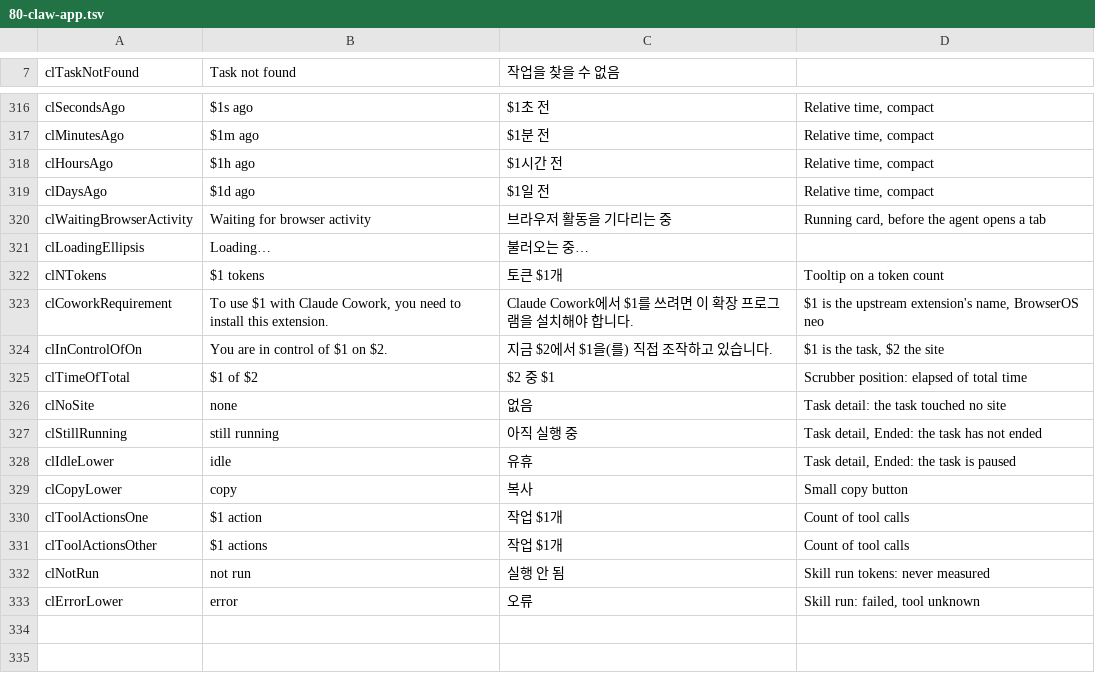
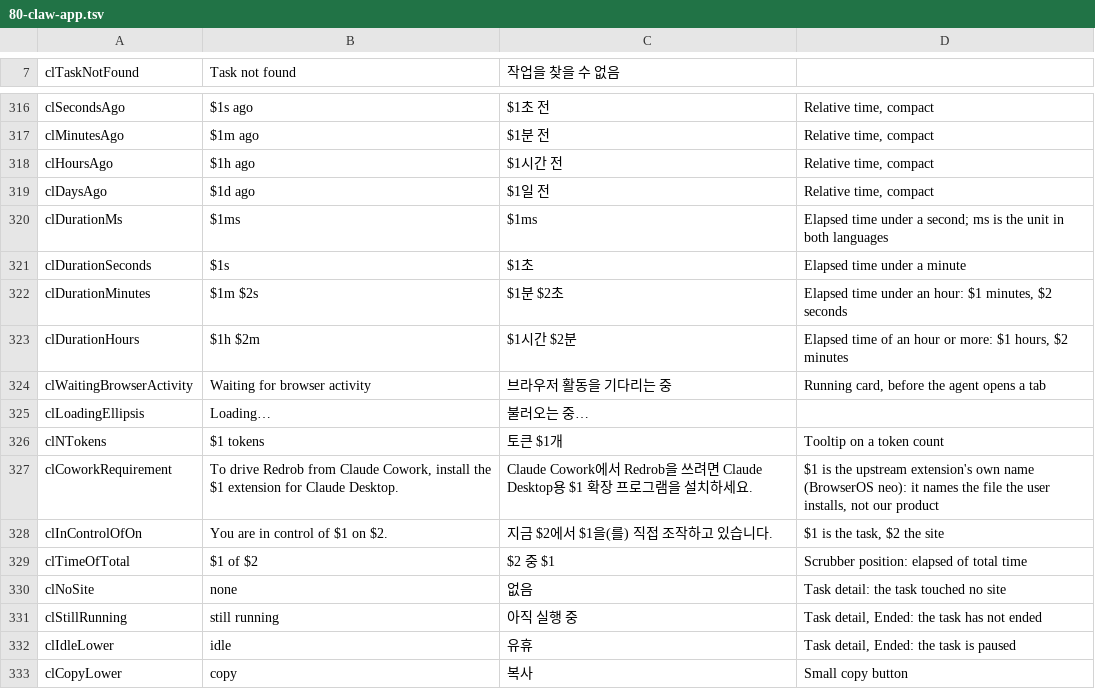
Before and after one commit to redrob-labs/redrob-browser, a TSV file: l10n/extension/80-claw-app.tsv, drawn as a sheet; only a part is shown, gaps mark what is left out; the shorter side is filled out with more unchanged rows.

Commit message:
fix(claw): say Redrob, not the upstream extension, is what Claude drives; Korean duration units
Two things the Korean captures of the redesign showed.

The Claude Desktop card read "to use BrowserOS neo with Claude Cowork", as if the
upstream extension were the product. The extension keeps its own name (it is the
file the user installs, not ours to rename), but the sentence now says what it is:
"To drive Redrob from Claude Cowork, install the BrowserOS neo extension for Claude
Desktop." The last install step likewise ends "Claude can now drive Redrob".

formatDuration built "4m 0s" from literals, so the audit table, task header and
cockpit tiles showed English units beside Korean relative times ("3분 전"). The four
magnitudes are now message-table strings (clDurationMs/Seconds/Minutes/Hours) with
Korean units, and a test pins both the English output and the Korean rows.

```diff
--- a/l10n/extension/80-claw-app.tsv
+++ b/l10n/extension/80-claw-app.tsv
@@ -319,2 +319,6 @@ clHoursAgo	$1h ago	$1시간 전	Relative time, compact
 clDaysAgo	$1d ago	$1일 전	Relative time, compact
+clDurationMs	$1ms	$1ms	Elapsed time under a second; ms is the unit in both languages
+clDurationSeconds	$1s	$1초	Elapsed time under a minute
+clDurationMinutes	$1m $2s	$1분 $2초	Elapsed time under an hour: $1 minutes, $2 seconds
+clDurationHours	$1h $2m	$1시간 $2분	Elapsed time of an hour or more: $1 hours, $2 minutes
 clWaitingBrowserActivity	Waiting for browser activity	브라우저 활동을 기다리는 중	Running card, before the agent opens a tab
@@ -322,3 +326,3 @@ clLoadingEllipsis	Loading…	불러오는 중…
 clNTokens	$1 tokens	토큰 $1개	Tooltip on a token count
-clCoworkRequirement	To use $1 with Claude Cowork, you need to install this extension.	Claude Cowork에서 $1를 쓰려면 이 확장 프로그램을 설치해야 합니다.	$1 is the upstream extension's name, BrowserOS neo
+clCoworkRequirement	To drive Redrob from Claude Cowork, install the $1 extension for Claude Desktop.	Claude Cowork에서 Redrob을 쓰려면 Claude Desktop용 $1 확장 프로그램을 설치하세요.	$1 is the upstream extension's own name (BrowserOS neo): it names the file the user installs, not our product
 clInControlOfOn	You are in control of $1 on $2.	지금 $2에서 $1을(를) 직접 조작하고 있습니다.	$1 is the task, $2 the site
```
Also changed, not shown: 4 other files.
